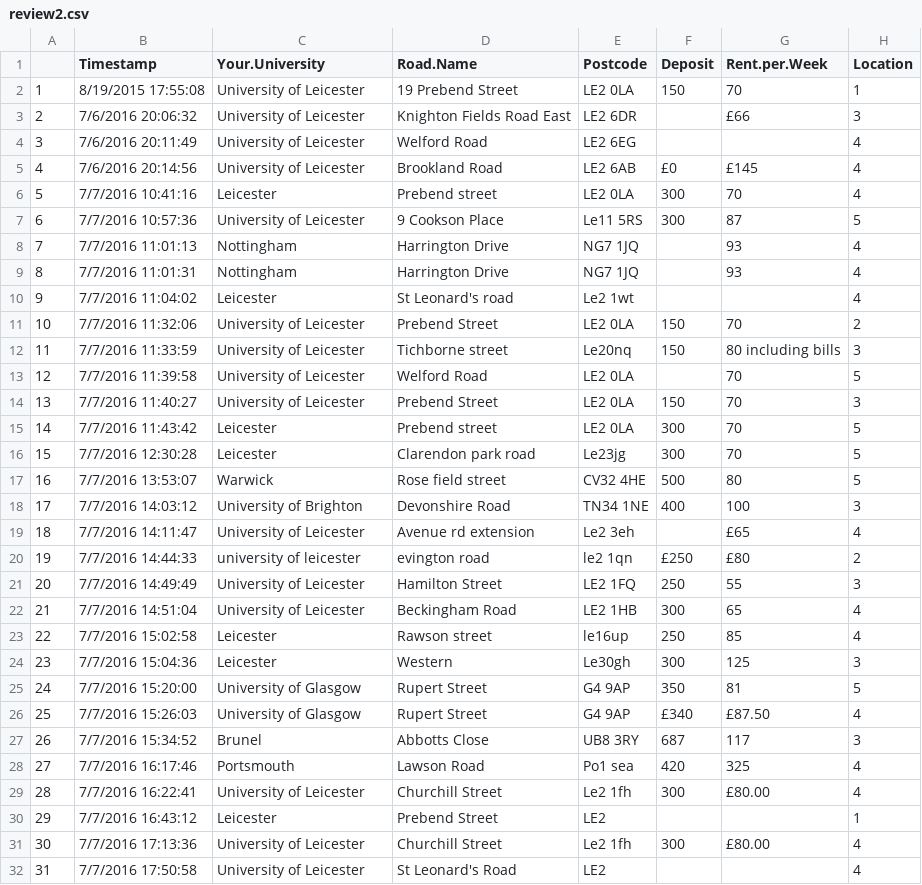
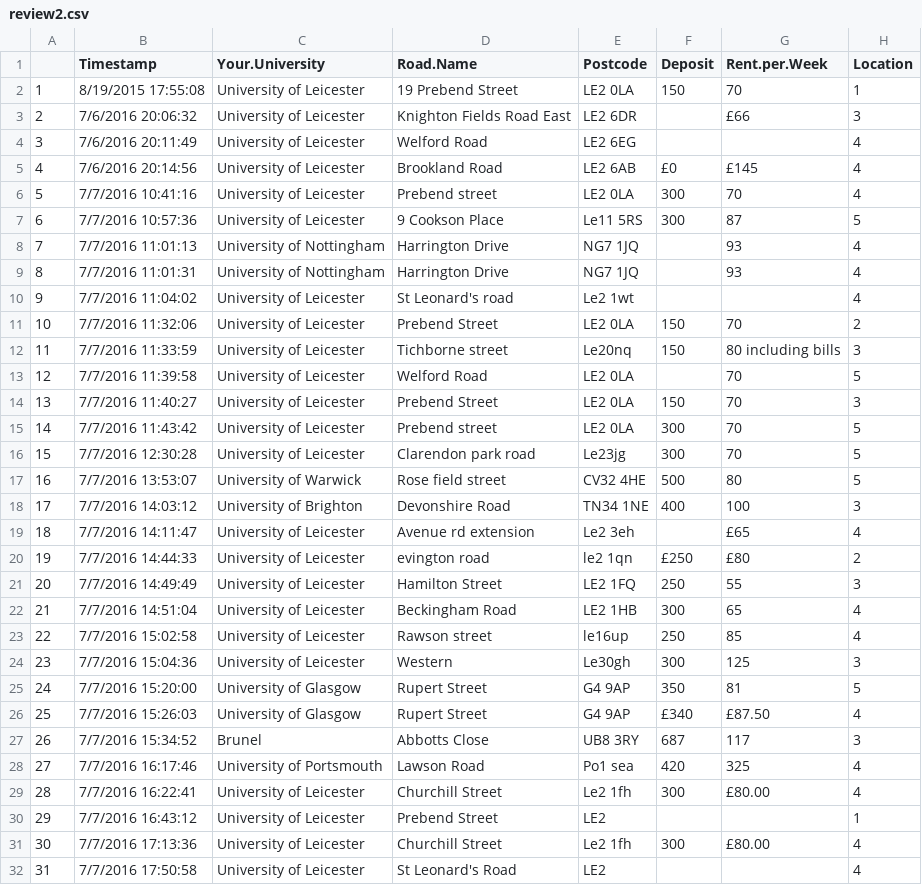
Before and after one commit to brunocontrino/shs, a CSV file: data/review2.csv, drawn as a sheet; only a part is shown; the diff covers the shown part only; the diff names each change by its address in the sheet, - before the commit and + after, or states it on an @@ line.

Commit message:
Add files via upload

```diff
--- a/data/review2.csv
+++ b/data/review2.csv
-C6 (Your.University): Leicester
+C6 (Your.University): University of Leicester
-C8:C9 (Your.University): Nottingham
+C8:C9 (Your.University): University of Nottingham
-C10 (Your.University): Leicester
+C10 (Your.University): University of Leicester
-C15:C16 (Your.University): Leicester
+C15:C16 (Your.University): University of Leicester
-C17 (Your.University): Warwick
+C17 (Your.University): University of Warwick
-C20 (Your.University): university of leicester
+C20 (Your.University): University of Leicester
-C23:C24 (Your.University): Leicester
+C23:C24 (Your.University): University of Leicester
-C28 (Your.University): Portsmouth
+C28 (Your.University): University of Portsmouth
-C30 (Your.University): Leicester
+C30 (Your.University): University of Leicester
```
Also changed, not shown: 21 edited cells and row numbers in column A elsewhere in this file.
